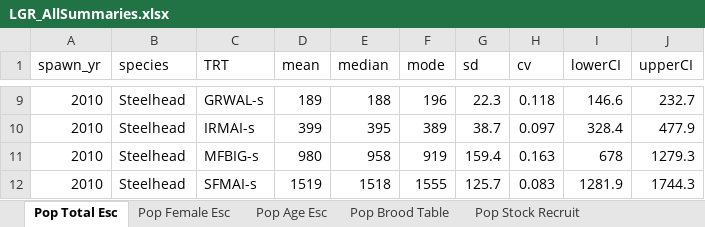
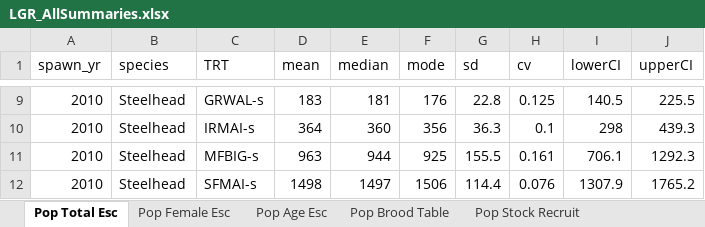
Before and after one commit to ryankinzer/SnakeBasinFishStatus, an Excel workbook: Abundance_results/LGR_AllSummaries.xlsx, sheet Pop Total Esc, drawn as a sheet; only a part is shown, gaps mark what is left out; values as stored, in another font and other column widths than the file's, no borders; the diff covers the shown part only; the diff names each change by its address in the sheet, - before the commit and + after, or states it on an @@ line.

```diff
--- a/Abundance_results/LGR_AllSummaries.xlsx (sheet Pop Total Esc)
+++ b/Abundance_results/LGR_AllSummaries.xlsx (sheet Pop Total Esc)
-D9 (mean): 189
+D9 (mean): 183
-E9 (median): 188
+E9 (median): 181
-F9 (mode): 196
+F9 (mode): 176
-G9 (sd): 22.3
+G9 (sd): 22.8
-H9 (cv): 0.118
+H9 (cv): 0.125
-I9 (lowerCI): 146.6
+I9 (lowerCI): 140.5
-J9 (upperCI): 232.7
+J9 (upperCI): 225.5
-D10 (mean): 399
+D10 (mean): 364
-E10 (median): 395
+E10 (median): 360
-F10 (mode): 389
+F10 (mode): 356
-G10 (sd): 38.7
+G10 (sd): 36.3
-H10 (cv): 0.097
+H10 (cv): 0.1
-I10 (lowerCI): 328.4
+I10 (lowerCI): 298
-J10 (upperCI): 477.9
+J10 (upperCI): 439.3
-D11 (mean): 980
+D11 (mean): 963
-E11 (median): 958
+E11 (median): 944
-F11 (mode): 919
+F11 (mode): 925
-G11 (sd): 159.4
+G11 (sd): 155.5
-H11 (cv): 0.163
+H11 (cv): 0.161
-I11 (lowerCI): 678
+I11 (lowerCI): 706.1
-J11 (upperCI): 1279.3
+J11 (upperCI): 1292.3
-D12 (mean): 1519
+D12 (mean): 1498
-E12 (median): 1518
+E12 (median): 1497
-F12 (mode): 1555
+F12 (mode): 1506
-G12 (sd): 125.7
+G12 (sd): 114.4
-H12 (cv): 0.083
+H12 (cv): 0.076
-I12 (lowerCI): 1281.9
+I12 (lowerCI): 1307.9
-J12 (upperCI): 1744.3
+J12 (upperCI): 1765.2
```
Also changed, not shown: 41 added rows, 41 removed rows and 684 edited cells elsewhere in this sheet, sheet Pop Age Props, sheet Pop Age Esc, sheet Site Detect Eff, sheet Pop Brood Table, sheet Site Esc, sheet Pop Female Props, 2 more sheets, 30 other files.
